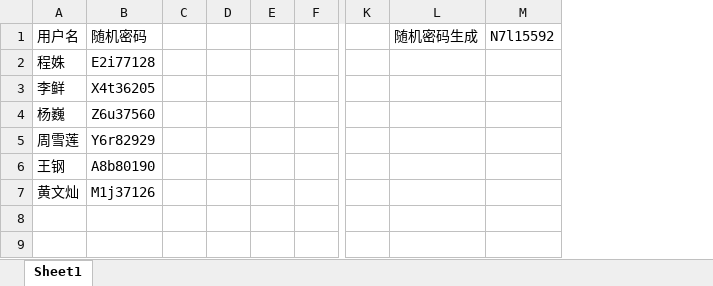
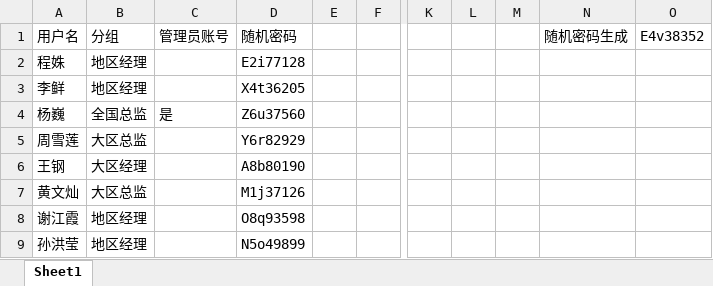
Before and after one commit to ccpic/SalesExpense_old, an Excel workbook: user.xlsx, sheet Sheet1, drawn as a sheet; only a part is shown, gaps mark what is left out; values as stored, in another font and other column widths than the file's, no borders; removed rows and columns are numbered as before the commit, all else as after; rows hold the shown columns only; the diff names each change by its address in the sheet, - before the commit and + after, or states it on an @@ line.

Commit message:
Re-write the Login page Complete data validation Other minor updates

```diff
--- a/user.xlsx (sheet Sheet1)
+++ b/user.xlsx (sheet Sheet1)
+column B, rows 1-7: 分组 | 地区经理 | 地区经理 | 全国总监 | 大区总监 | 大区经理 | 大区总监
+column C, rows 1-4: 管理员账号 |  |  | 是
-column C, empty
-column D, empty
+column L, empty
+column M, empty
-column M, row 1: N7l15592
+column O, row 1: E4v38352
+row 8: 谢江霞 | 地区经理 |  | O8q93598
+row 9: 孙洪莹 | 地区经理 |  | N5o49899
```
Also changed, not shown: SalesExpense/static/media/客户档案模板.xlsx, SalesExpense/static/media/客户档案模板2.xlsx, 17 other files.
